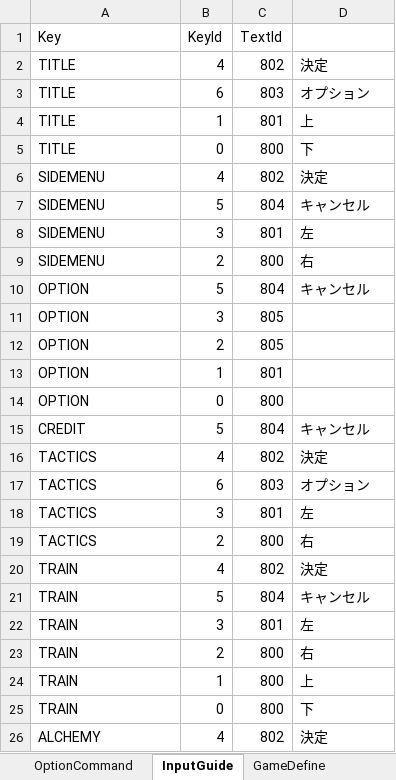
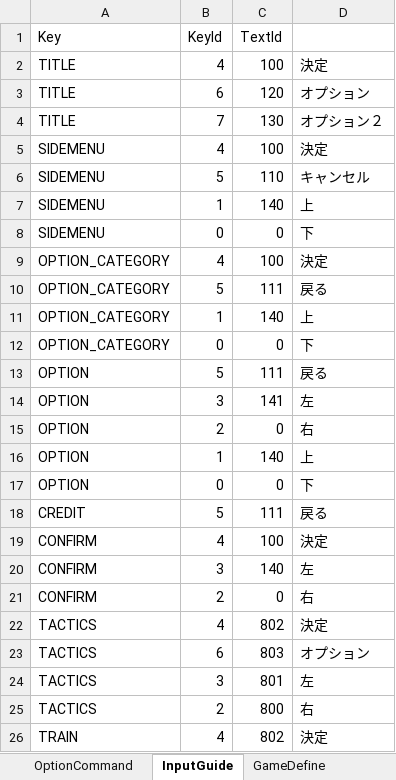
Before and after one commit to seedsclaft/unity, an Excel workbook: Assets/Data/System.xlsx, sheet InputGuide, drawn as a sheet; only a part is shown; the shorter side is filled out with more unchanged rows; values as stored, in another font and other column widths than the file's, no borders; removed rows and columns are numbered as before the commit, all else as after; the diff names each change by its address in the sheet, - before the commit and + after, or states it on an @@ line.

```diff
--- a/Assets/Data/System.xlsx (sheet InputGuide)
+++ b/Assets/Data/System.xlsx (sheet InputGuide)
-C2 (TextId): 802
+C2 (TextId): 100
-C3 (TextId): 803
+C3 (TextId): 120
-row 4: TITLE | 1 | 801 | 上
-row 5: TITLE | 0 | 800 | 下
+row 4: TITLE | 7 | 130 | オプション２
-C5 (TextId): 802
+C5 (TextId): 100
-C6 (TextId): 804
+C6 (TextId): 110
-row 8: SIDEMENU | 3 | 801 | 左
-row 9: SIDEMENU | 2 | 800 | 右
+row 7: SIDEMENU | 1 | 140 | 上
+row 8: SIDEMENU | 0 | 0 | 下
+row 9: OPTION_CATEGORY | 4 | 100 | 決定
+row 10: OPTION_CATEGORY | 5 | 111 | 戻る
+row 11: OPTION_CATEGORY | 1 | 140 | 上
+row 12: OPTION_CATEGORY | 0 | 0 | 下
-C13 (TextId): 804
+C13 (TextId): 111
-D13: キャンセル
+D13: 戻る
-C14 (TextId): 805
+C14 (TextId): 141
-D14: (empty)
+D14: 左
-C15 (TextId): 805
+C15 (TextId): 0
-D15: (empty)
+D15: 右
-C16 (TextId): 801
+C16 (TextId): 140
-D16: (empty)
+D16: 上
-C17 (TextId): 800
+C17 (TextId): 0
-D17: (empty)
+D17: 下
-C18 (TextId): 804
+C18 (TextId): 111
-D18: キャンセル
+D18: 戻る
+row 19: CONFIRM | 4 | 100 | 決定
+row 20: CONFIRM | 3 | 140 | 左
+row 21: CONFIRM | 2 | 0 | 右
```
Also changed, not shown: sheet TextData, 12 other files.
